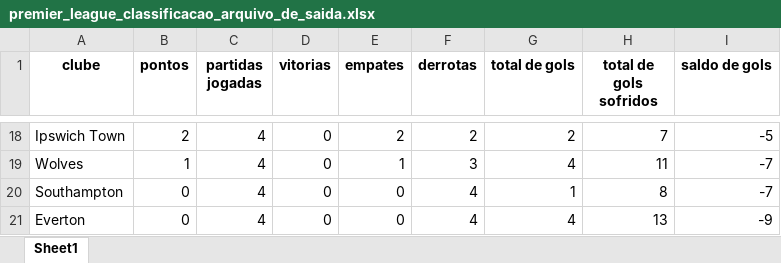
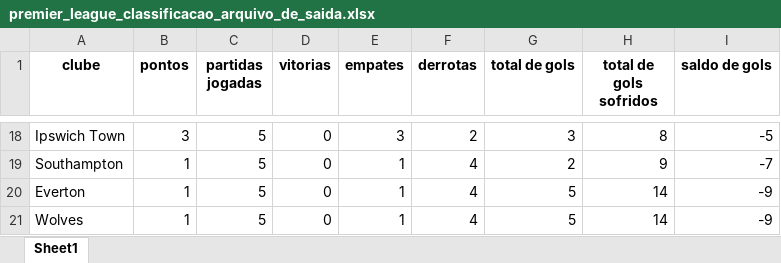
Before and after one commit to inaciowagner/streamlit_gols_x_partidas, an Excel workbook: premier_league_classificacao_arquivo_de_saida.xlsx, sheet Sheet1, drawn as a sheet; only a part is shown, gaps mark what is left out; values as stored, in another font and other column widths than the file's, no borders; removed rows and columns are numbered as before the commit, all else as after; the diff covers the shown part only; the diff names each change by its address in the sheet, - before the commit and + after, or states it on an @@ line.

```diff
--- a/premier_league_classificacao_arquivo_de_saida.xlsx (sheet Sheet1)
+++ b/premier_league_classificacao_arquivo_de_saida.xlsx (sheet Sheet1)
-B18 (pontos): 2
+B18 (pontos): 3
-C18 (partidas jogadas): 4
+C18 (partidas jogadas): 5
-E18 (empates): 2
+E18 (empates): 3
-G18 (total de gols): 2
+G18 (total de gols): 3
-H18 (total de gols sofridos): 7
+H18 (total de gols sofridos): 8
-row 19: Wolves | 1 | 4 | 0 | 1 | 3 | 4 | 11 | -7
-B19:B20 (pontos): 0
+B19:B20 (pontos): 1
-C19:C20 (partidas jogadas): 4
+C19:C20 (partidas jogadas): 5
-E19:E20 (empates): 0
+E19:E20 (empates): 1
-G19 (total de gols): 1
+G19 (total de gols): 2
-H19 (total de gols sofridos): 8
+H19 (total de gols sofridos): 9
-G20 (total de gols): 4
+G20 (total de gols): 5
-H20 (total de gols sofridos): 13
+H20 (total de gols sofridos): 14
+row 21: Wolves | 1 | 5 | 0 | 1 | 4 | 5 | 14 | -9
```
Also changed, not shown: 6 added rows, 6 removed rows and 24 edited cells elsewhere in this sheet, premier_league_analise_cartoes_arquivo_de_saida.xlsx, premier_league_analise_escanteios_arquivo_de_saida.xlsx, 1 other file.
